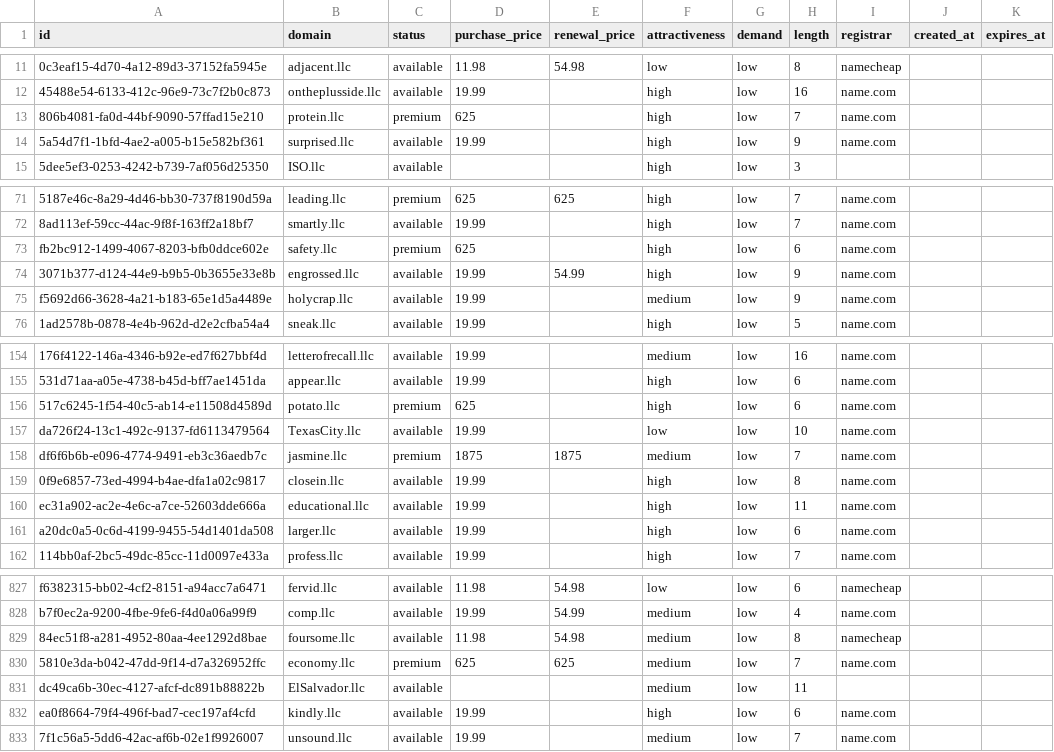
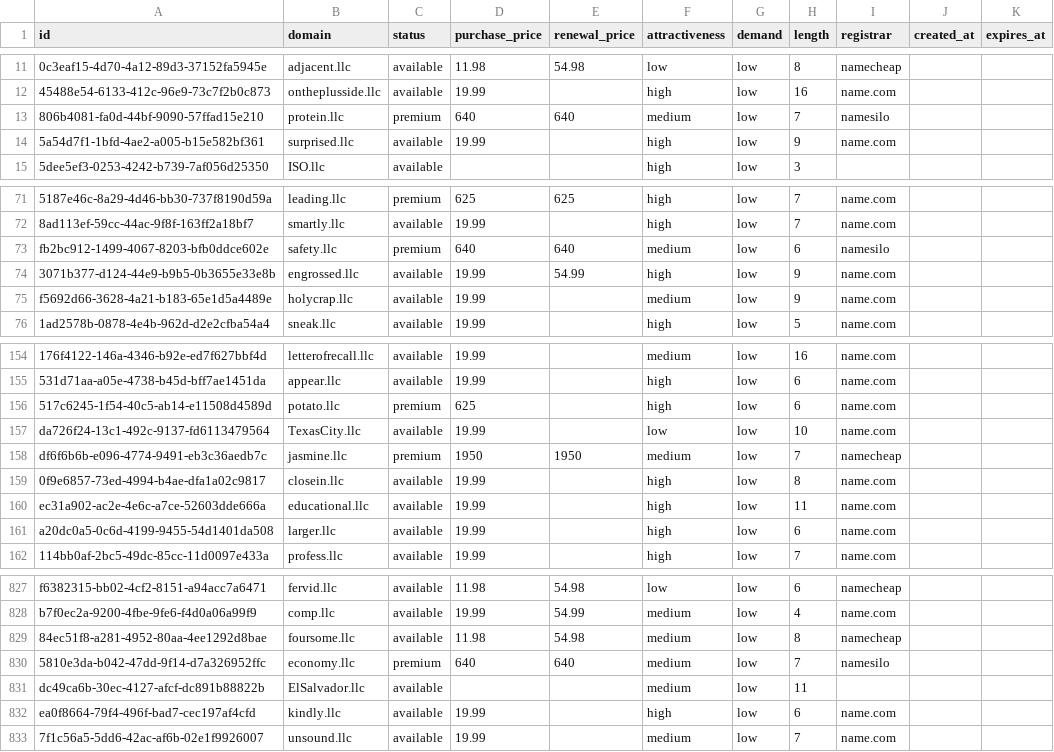
Before and after one commit to UniqueDomains/llc-oneword-domains, a CSV file: llc.csv, drawn as a sheet; only a part is shown, gaps mark what is left out; the diff names each change by its address in the sheet, - before the commit and + after, or states it on an @@ line.

Commit message:
Domains update

```diff
--- a/llc.csv
+++ b/llc.csv
-D13 (purchase_price): 625
+D13 (purchase_price): 640
-E13 (renewal_price): (empty)
+E13 (renewal_price): 640
-F13 (attractiveness): high
+F13 (attractiveness): medium
-I13 (registrar): name.com
+I13 (registrar): namesilo
-D73 (purchase_price): 625
+D73 (purchase_price): 640
-E73 (renewal_price): (empty)
+E73 (renewal_price): 640
-F73 (attractiveness): high
+F73 (attractiveness): medium
-I73 (registrar): name.com
+I73 (registrar): namesilo
-D158 (purchase_price): 1875
+D158 (purchase_price): 1950
-E158 (renewal_price): 1875
+E158 (renewal_price): 1950
-I158 (registrar): name.com
+I158 (registrar): namecheap
-D830 (purchase_price): 625
+D830 (purchase_price): 640
-E830 (renewal_price): 625
+E830 (renewal_price): 640
-I830 (registrar): name.com
+I830 (registrar): namesilo
```
Also changed, not shown: 4 other files.
